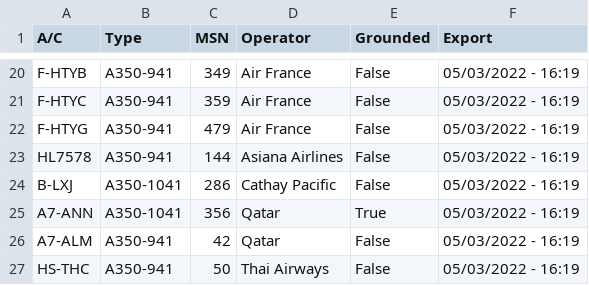
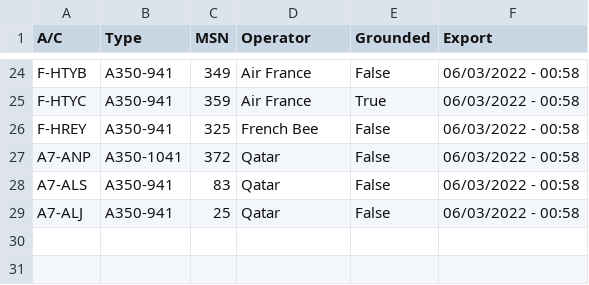
Before and after one commit to clintjb/clintjb.github.v2, a CSV file: _data/flight_data_a350.csv, drawn as a sheet; only a part is shown, gaps mark what is left out; removed rows and columns are numbered as before the commit, all else as after; the diff covers the shown part only; the diff names each change by its address in the sheet, - before the commit and + after, or states it on an @@ line.

```diff
--- a/_data/flight_data_a350.csv
+++ b/_data/flight_data_a350.csv
-F24:F26 (Export): 05/03/2022 - 16:19
+F24:F26 (Export): 06/03/2022 - 00:58
-E25 (Grounded): False
+E25 (Grounded): True
-A26 (A/C): F-HTYG
+A26 (A/C): F-HREY
-C26 (MSN): 479
+C26 (MSN): 325
-D26 (Operator): Air France
+D26 (Operator): French Bee
-row 23: HL7578 | A350-941 | 144 | Asiana Airlines | False | 05/03/2022 - 16:19
-row 24: B-LXJ | A350-1041 | 286 | Cathay Pacific | False | 05/03/2022 - 16:19
-A27 (A/C): A7-ANN
+A27 (A/C): A7-ANP
-C27 (MSN): 356
+C27 (MSN): 372
-E27 (Grounded): True
+E27 (Grounded): False
-F27:F28 (Export): 05/03/2022 - 16:19
+F27:F28 (Export): 06/03/2022 - 00:58
-A28 (A/C): A7-ALM
+A28 (A/C): A7-ALS
-C28 (MSN): 42
+C28 (MSN): 83
-row 27: HS-THC | A350-941 | 50 | Thai Airways | False | 05/03/2022 - 16:19
+row 29: A7-ALJ | A350-941 | 25 | Qatar | False | 06/03/2022 - 00:58
```
Also changed, not shown: 13 added rows, 9 removed rows and 19 edited cells elsewhere in this file, 1 other file.
